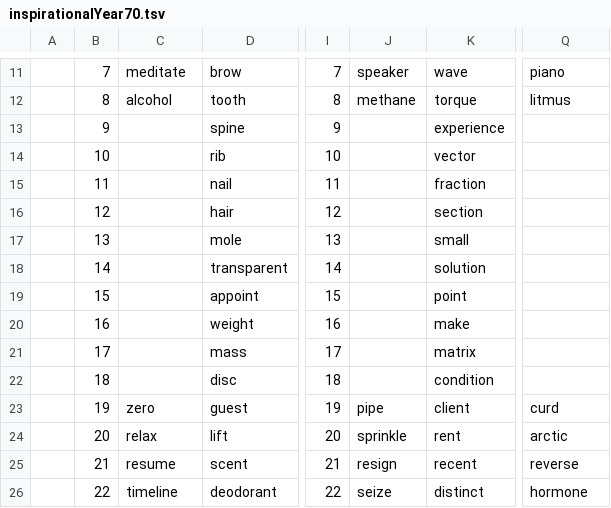
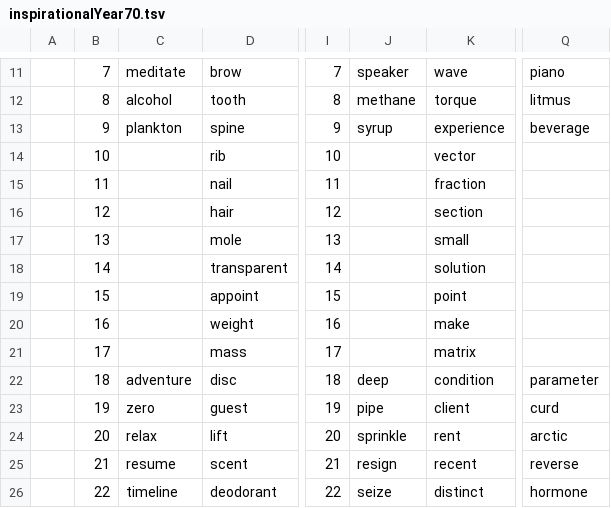
Before and after one commit to openroot/onlyIf31, a TSV file: inspirationalYear70/inspirationalYear70.tsv, drawn as a sheet; only a part is shown, gaps mark what is left out; the diff names each change by its address in the sheet, - before the commit and + after, or states it on an @@ line.

Commit message:
update

```diff
--- a/inspirationalYear70/inspirationalYear70.tsv
+++ b/inspirationalYear70/inspirationalYear70.tsv
-C13: (empty)
+C13: plankton
-J13: (empty)
+J13: syrup
-Q13: (empty)
+Q13: beverage
-C22: (empty)
+C22: adventure
-J22: (empty)
+J22: deep
-Q22: (empty)
+Q22: parameter
```
